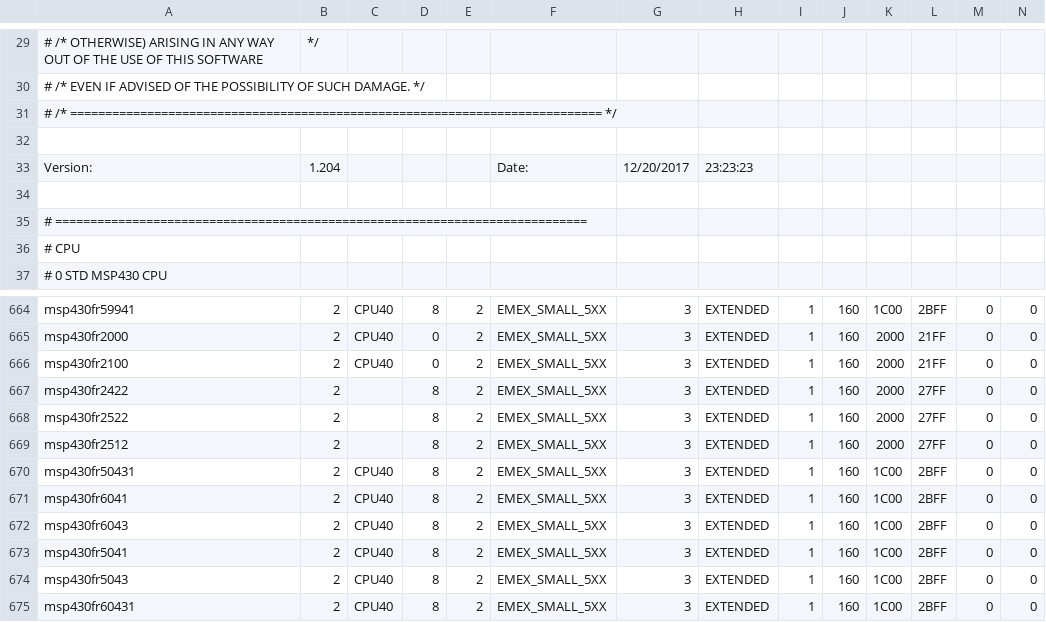
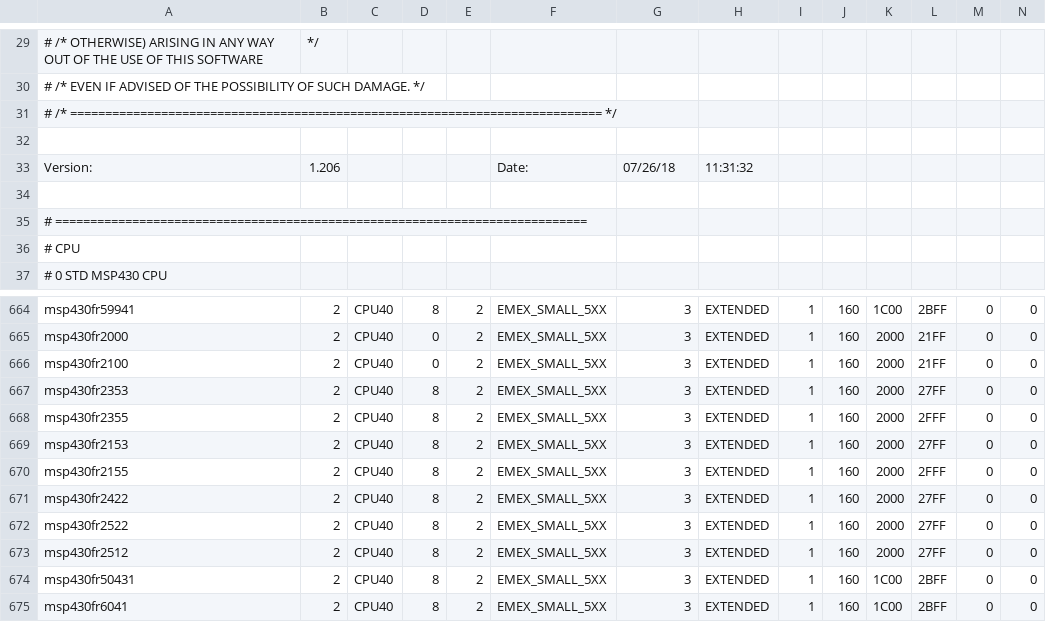
Before and after one commit to tgtakaoka/tinyos-msp430, a CSV file: tos/chips/msp430-small/gnugcc/devices.csv, drawn as a sheet; only a part is shown, gaps mark what is left out; the shorter side is filled out with more unchanged rows; addresses are those after the commit; rows hold the shown columns only; the diff names each change by its address in the sheet, - before the commit and + after, or states it on an @@ line.

```diff
--- a/tos/chips/msp430-small/gnugcc/devices.csv
+++ b/tos/chips/msp430-small/gnugcc/devices.csv
-B33: 1.204
+B33: 1.206
-G33: 12/20/2017
+G33: 07/26/18
-H33: 23:23:23
+H33: 11:31:32
+row 667: msp430fr2353 | 2 | CPU40 | 8 | 2 | EMEX_SMALL_5XX | 3 | EXTENDED | 1 | 160 | 2000 | 27FF | 0 | 0
+row 668: msp430fr2355 | 2 | CPU40 | 8 | 2 | EMEX_SMALL_5XX | 3 | EXTENDED | 1 | 160 | 2000 | 2FFF | 0 | 0
+row 669: msp430fr2153 | 2 | CPU40 | 8 | 2 | EMEX_SMALL_5XX | 3 | EXTENDED | 1 | 160 | 2000 | 27FF | 0 | 0
+row 670: msp430fr2155 | 2 | CPU40 | 8 | 2 | EMEX_SMALL_5XX | 3 | EXTENDED | 1 | 160 | 2000 | 2FFF | 0 | 0
-C671:C673: (empty)
+C671:C673: CPU40
```
Also changed, not shown: 20 other files.
